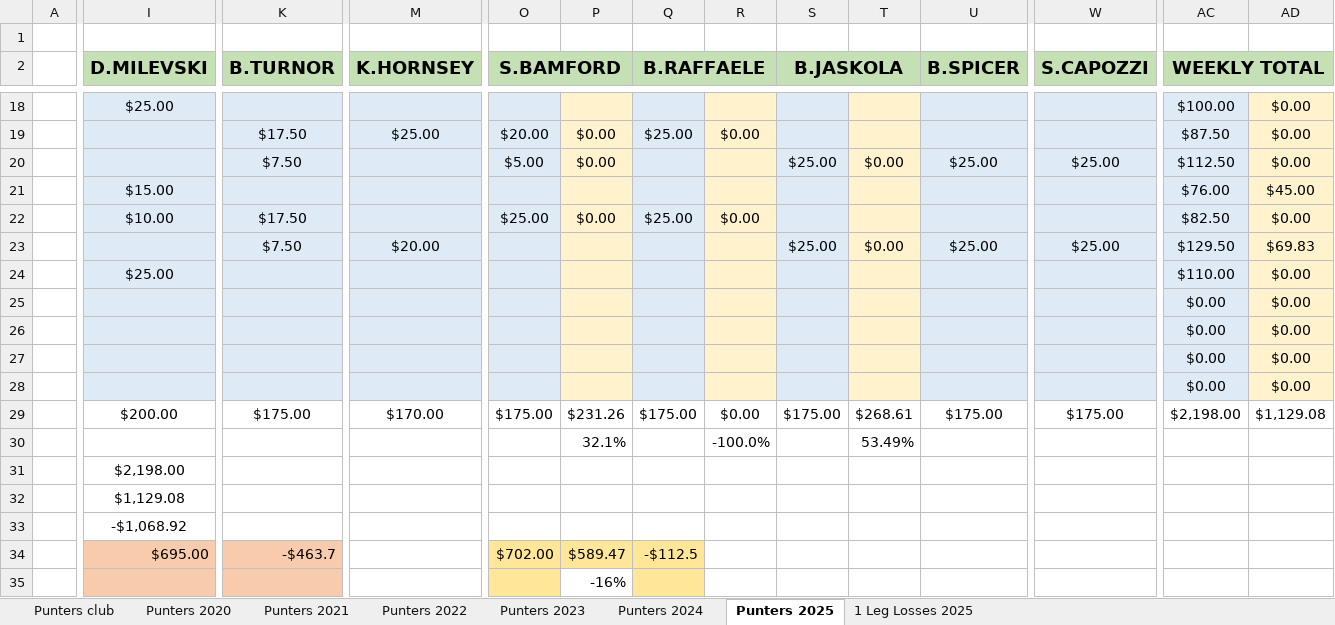
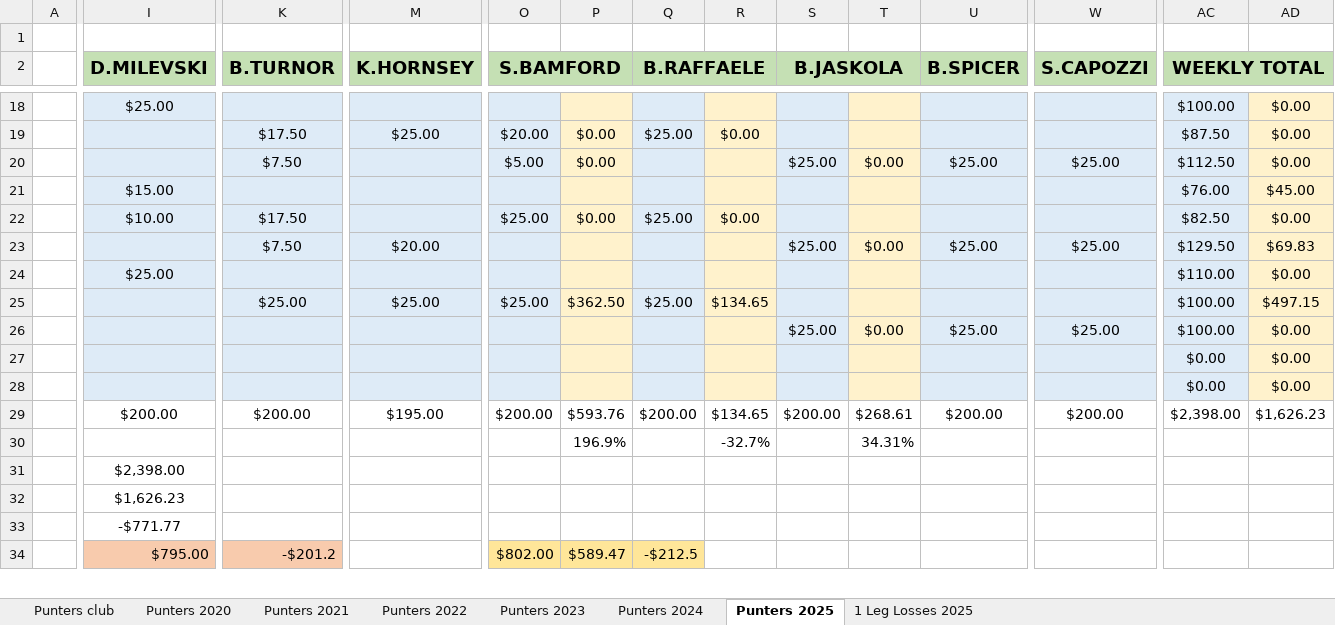
Before and after one commit to BrentonTurnor/seeMore, an Excel workbook: public/Data/HEMANPUNTERS.xlsx, sheet Punters 2025, drawn as a sheet; only a part is shown, gaps mark what is left out; values as stored, in another font and other column widths than the file's, no borders; removed rows and columns are numbered as before the commit, all else as after; rows hold the shown columns only; the diff covers the shown part only; the diff names each change by its address in the sheet, - before the commit and + after, or states it on an @@ line.

Commit message:
Updating Spreadsheet data

```diff
--- a/public/Data/HEMANPUNTERS.xlsx (sheet Punters 2025)
+++ b/public/Data/HEMANPUNTERS.xlsx (sheet Punters 2025)
-row 25:  |  |  |  |  |  |  |  |  |  |  |  | $0.00 | $0.00
-row 26:  |  |  |  |  |  |  |  |  |  |  |  | $0.00 | $0.00
-row 27:  |  |  |  |  |  |  |  |  |  |  |  | $0.00 | $0.00
+row 25:  |  | $25.00 | $25.00 | $25.00 | $362.50 | $25.00 | $134.65 |  |  |  |  | $100.00 | $497.15
+row 26:  |  |  |  |  |  |  |  | $25.00 | $0.00 | $25.00 | $25.00 | $100.00 | $0.00
+row 27:  |  |  |  |  |  |  |  |  |  |  |  | $0.00 | $0.00
-K29 (B.TURNOR): $175.00
+K29 (B.TURNOR): $200.00
-M29 (K.HORNSEY): $170.00
+M29 (K.HORNSEY): $195.00
-O29 (S.BAMFORD): $175.00
+O29 (S.BAMFORD): $200.00
-P29: $231.26
+P29: $593.76
-Q29 (B.RAFFAELE): $175.00
+Q29 (B.RAFFAELE): $200.00
-R29: $0.00
+R29: $134.65
-S29 (B.JASKOLA): $175.00
+S29 (B.JASKOLA): $200.00
-U29 (B.SPICER): $175.00
+U29 (B.SPICER): $200.00
-W29 (S.CAPOZZI): $175.00
+W29 (S.CAPOZZI): $200.00
-AC29 (WEEKLY TOTAL): $2,198.00
+AC29 (WEEKLY TOTAL): $2,398.00
-AD29: $1,129.08
+AD29: $1,626.23
-P30: 32.1%
+P30: 196.9%
-R30: -100.0%
+R30: -32.7%
-T30: 53.49%
+T30: 34.31%
-I31 (D.MILEVSKI): $2,198.00
+I31 (D.MILEVSKI): $2,398.00
-I32 (D.MILEVSKI): $1,129.08
+I32 (D.MILEVSKI): $1,626.23
-I33 (D.MILEVSKI): -$1,068.92
+I33 (D.MILEVSKI): -$771.77
-I34 (D.MILEVSKI): $695.00
+I34 (D.MILEVSKI): $795.00
-K34 (B.TURNOR): -$463.7
+K34 (B.TURNOR): -$201.2
-O34 (S.BAMFORD): $702.00
+O34 (S.BAMFORD): $802.00
-Q34 (B.RAFFAELE): -$112.5
+Q34 (B.RAFFAELE): -$212.5
-row 35:  |  |  |  |  | -16%
```
Also changed, not shown: 3 added rows, 2 removed rows and 32 edited cells elsewhere in this sheet, sheet 1 Leg Losses 2025.
